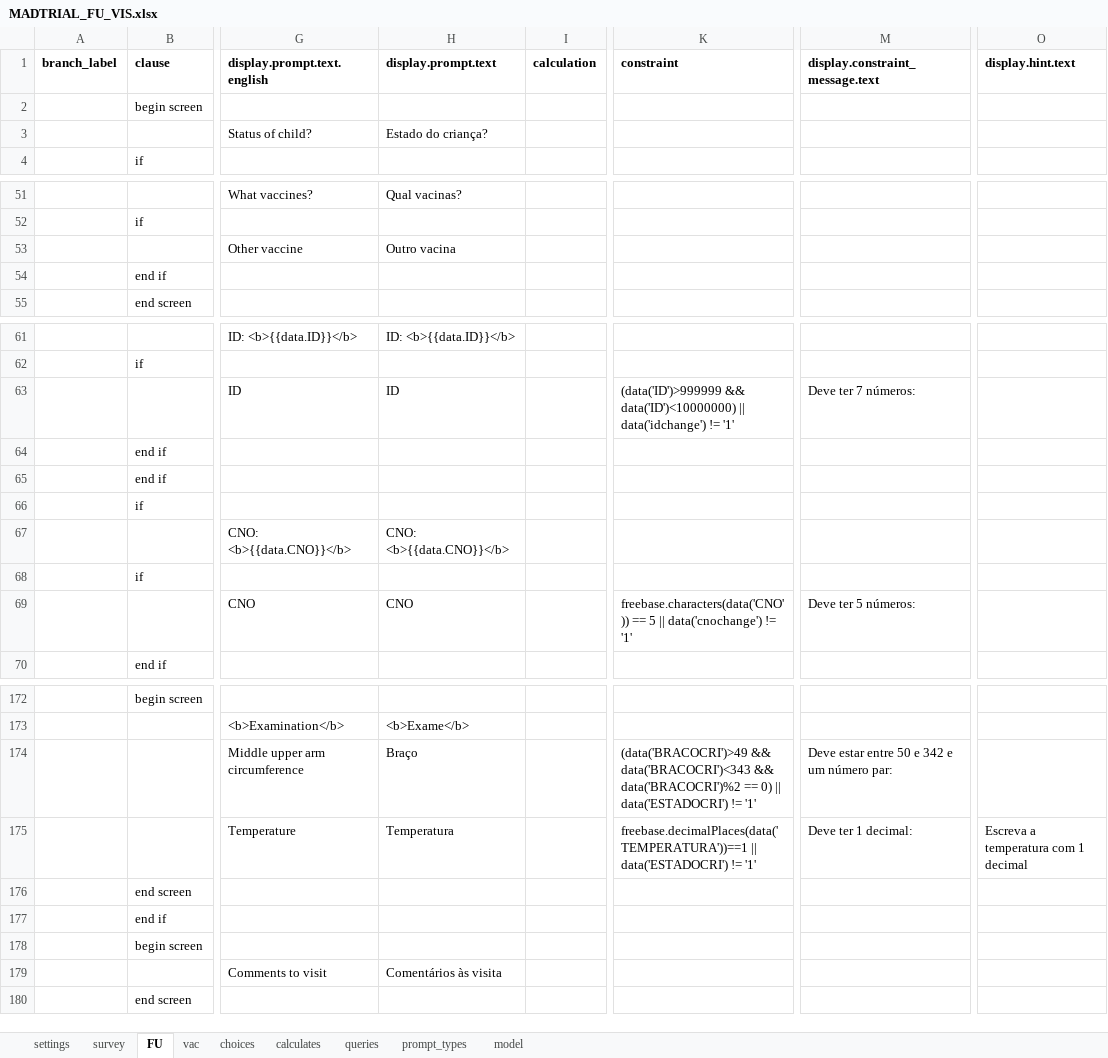
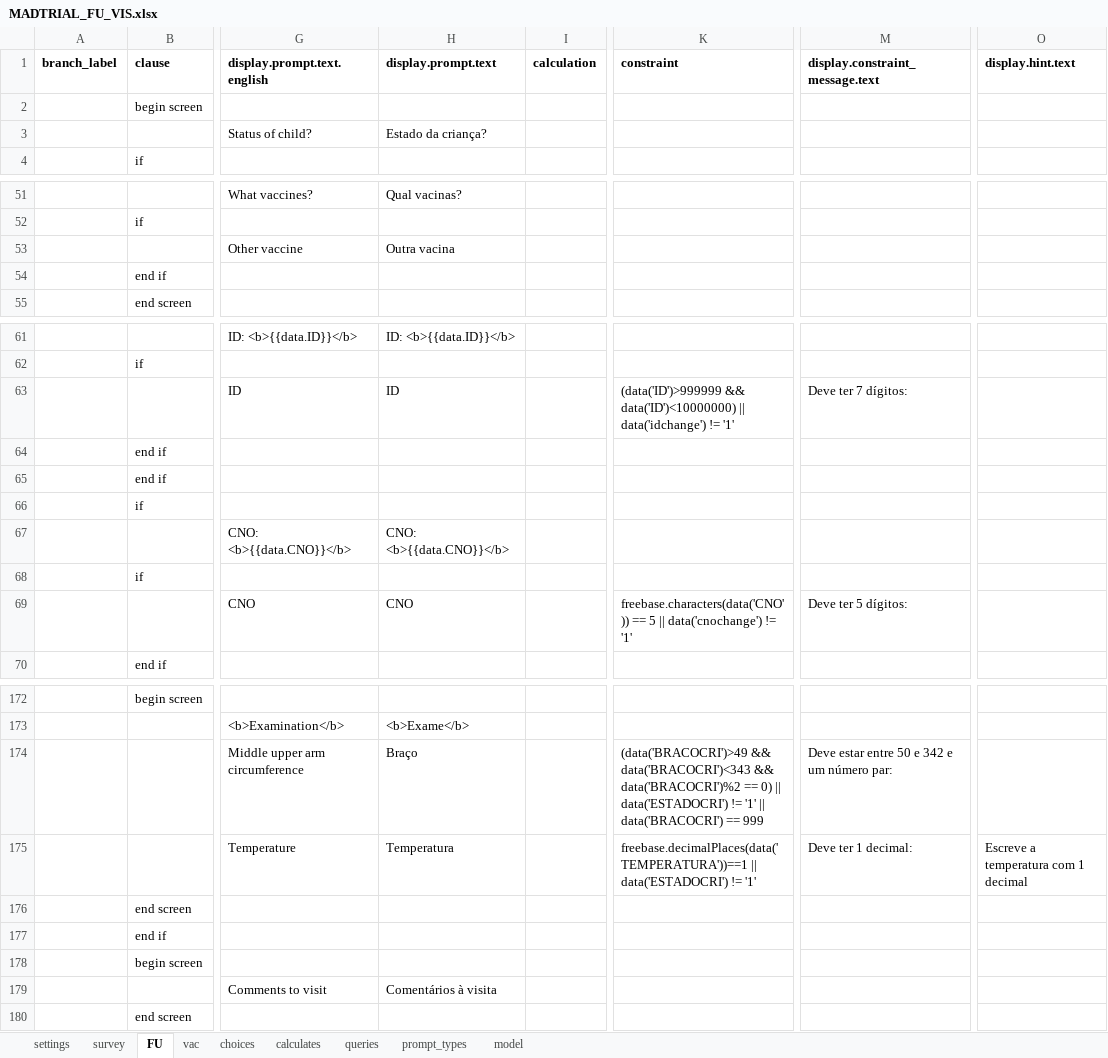
Before and after one commit to BandimHealthProject/MADtrail, an Excel workbook: app/config/tables/MADTRIAL_FU_VIS/Forms/MADTRIAL_FU_VIS/MADTRIAL_FU_VIS.xlsx, sheet FU, drawn as a sheet; only a part is shown, gaps mark what is left out; values as stored, in another font and other column widths than the file's, no borders; the diff covers the shown part only; the diff names each change by its address in the sheet, - before the commit and + after, or states it on an @@ line.

```diff
--- a/app/config/tables/MADTRIAL_FU_VIS/Forms/MADTRIAL_FU_VIS/MADTRIAL_FU_VIS.xlsx (sheet FU)
+++ b/app/config/tables/MADTRIAL_FU_VIS/Forms/MADTRIAL_FU_VIS/MADTRIAL_FU_VIS.xlsx (sheet FU)
-H3 (display.prompt.text): Estado do criança?
+H3 (display.prompt.text): Estado da criança?
-H53 (display.prompt.text): Outro vacina
+H53 (display.prompt.text): Outra vacina
-M63 (display.constraint_message.text): Deve ter 7 números:
+M63 (display.constraint_message.text): Deve ter 7 dígitos:
-M69 (display.constraint_message.text): Deve ter 5 números:
+M69 (display.constraint_message.text): Deve ter 5 dígitos:
-K174 (constraint): …!= '1'
+K174 (constraint): …!= '1' || data('BRACOCRI') == 999
-O175 (display.hint.text): Escreva a temperatura com 1 decimal
+O175 (display.hint.text): Escreve a temperatura com 1 decimal
-H179 (display.prompt.text): Comentários às visita
+H179 (display.prompt.text): Comentários à visita
```
Also changed, not shown: 3 edited cells elsewhere in this sheet, sheet vac, sheet choices, sheet settings, app/config/tables/MADTRIAL_FU_PHONE/Forms/MADTRIAL_FU_PHONE/MADTRIAL_FU_PHONE.xlsx, app/config/tables/MADTRIAL_INC/Forms/MADTRIAL_INC/MADTRIAL_INC.xlsx, 12 other files.
